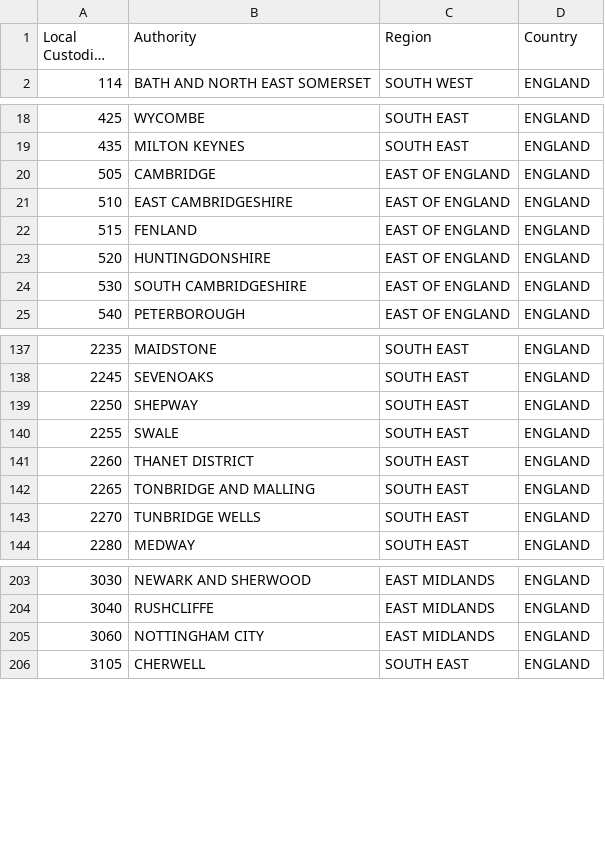
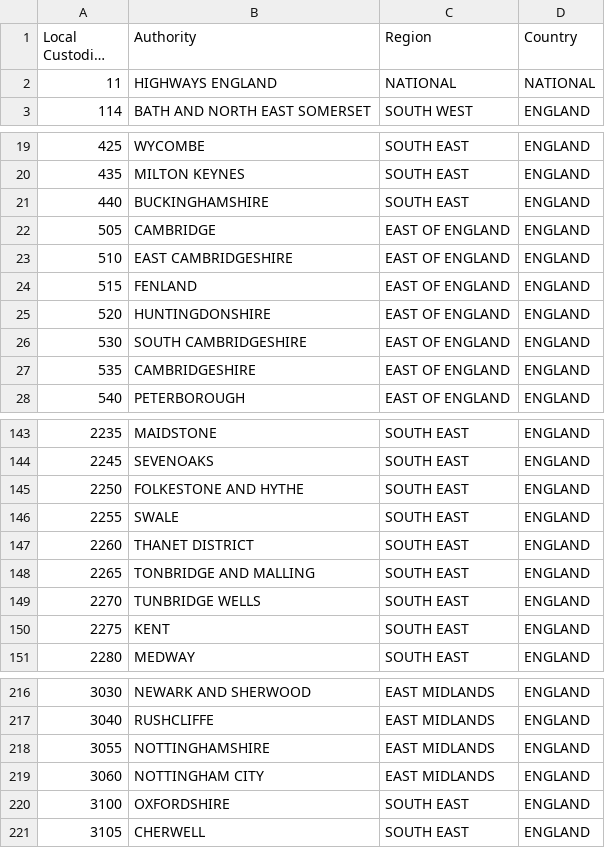
Before and after one commit to hmrc/address-lookup, a CSV file: conf/data/local_custodian_table.csv, drawn as a sheet; only a part is shown, gaps mark what is left out; long unchanged cells end in …; addresses are those after the commit; the diff covers the shown part only; the diff names each change by its address in the sheet, - before the commit and + after, or states it on an @@ line.

```diff
--- a/conf/data/local_custodian_table.csv
+++ b/conf/data/local_custodian_table.csv
+row 2: 11 | HIGHWAYS ENGLAND | NATIONAL | NATIONAL
+row 21: 440 | BUCKINGHAMSHIRE | SOUTH EAST | ENGLAND
+row 27: 535 | CAMBRIDGESHIRE | EAST OF ENGLAND | ENGLAND
-B145 (Authority): SHEPWAY
+B145 (Authority): FOLKESTONE AND HYTHE
+row 150: 2275 | KENT | SOUTH EAST | ENGLAND
+row 218: 3055 | NOTTINGHAMSHIRE | EAST MIDLANDS | ENGLAND
+row 220: 3100 | OXFORDSHIRE | SOUTH EAST | ENGLAND
```
Also changed, not shown: 22 added rows, 11 removed rows and 8 edited cells elsewhere in this file, conf/data/islands_local_custodian_table.csv, 1 other file.
